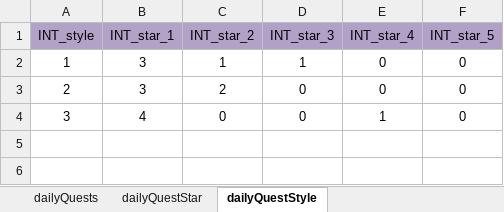
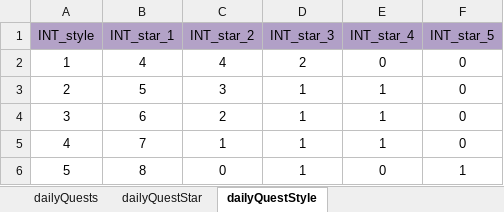
Before and after one commit to ModunZhang/kod_docs, an Excel workbook: datas/shared/DailyQuests.xlsx, sheet dailyQuestStyle, drawn as a sheet; values as stored, in another font and other column widths than the file's, no borders; the diff names each change by its address in the sheet, - before the commit and + after, or states it on an @@ line.

```diff
--- a/datas/shared/DailyQuests.xlsx (sheet dailyQuestStyle)
+++ b/datas/shared/DailyQuests.xlsx (sheet dailyQuestStyle)
-B2 (INT_star_1): 3
+B2 (INT_star_1): 4
-C2 (INT_star_2): 1
+C2 (INT_star_2): 4
-D2 (INT_star_3): 1
+D2 (INT_star_3): 2
-B3 (INT_star_1): 3
+B3 (INT_star_1): 5
-C3 (INT_star_2): 2
+C3 (INT_star_2): 3
-D3:D4 (INT_star_3): 0
+D3:D4 (INT_star_3): 1
-E3 (INT_star_4): 0
+E3 (INT_star_4): 1
-B4 (INT_star_1): 4
+B4 (INT_star_1): 6
-C4 (INT_star_2): 0
+C4 (INT_star_2): 2
+row 5: 4 | 7 | 1 | 1 | 1 | 0
+row 6: 5 | 8 | 0 | 1 | 0 | 1
```
Also changed, not shown: sheet dailyQuests, datas/shared/Activities.xlsx, datas/shared/Soldiers.xlsx.
